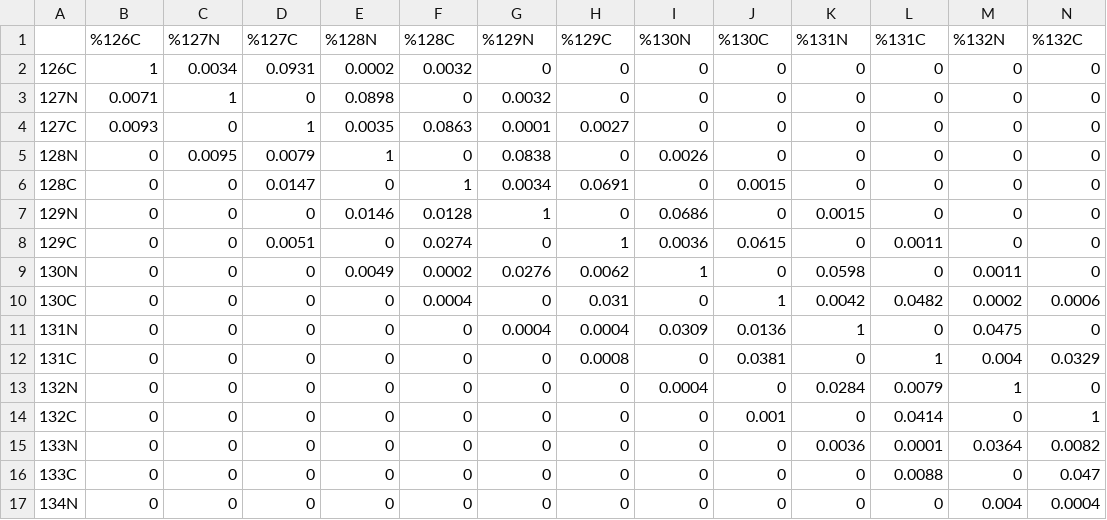
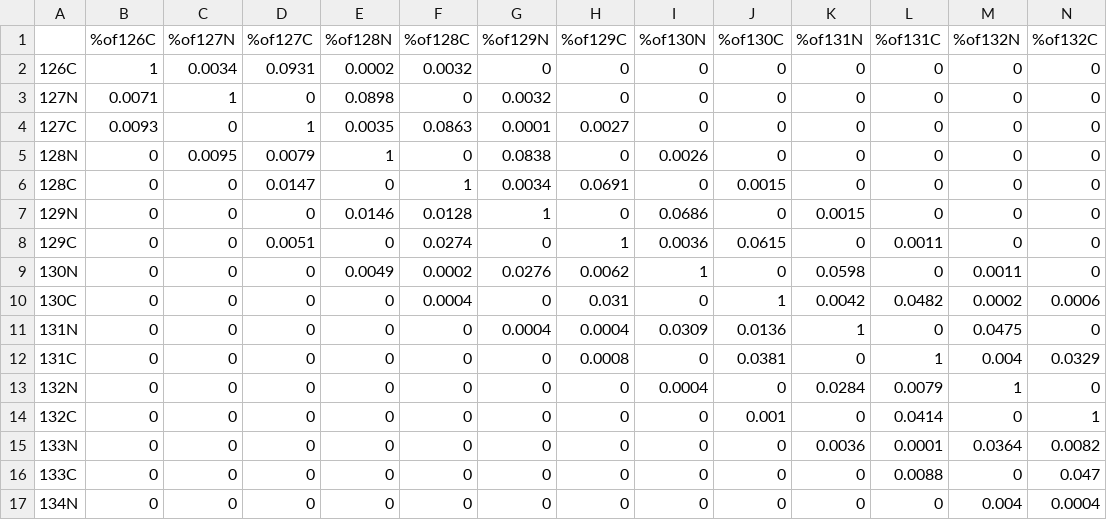
Before and after one commit to maxperutzlabs-ms/SiteToProteinNormalization_in_MultiplexProteomics, a CSV file: Demo/impurity_matrix_tmtpro.csv, drawn as a sheet; only a part is shown; removed rows and columns are numbered as before the commit, all else as after; rows hold the shown columns only; the diff names each change by its address in the sheet, - before the commit and + after, or states it on an @@ line.

```diff
--- a/Demo/impurity_matrix_tmtpro.csv
+++ b/Demo/impurity_matrix_tmtpro.csv
-row 1:  | %126C | %127N | %127C | %128N | %128C | %129N | %129C | %130N | %130C | %131N | %131C | %132N | %132C
+row 1:  | %of126C | %of127N | %of127C | %of128N | %of128C | %of129N | %of129C | %of130N | %of130C | %of131N | %of131C | %of132N | %of132C
```
Also changed, not shown: 1 other file.
